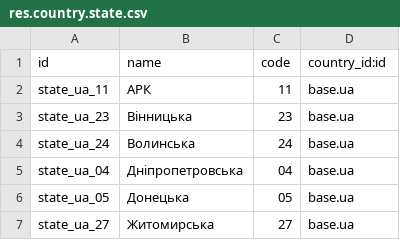
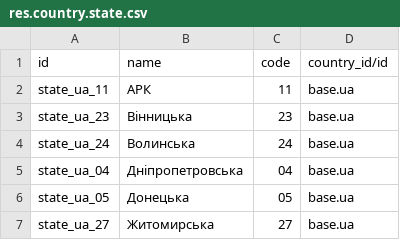
Before and after one commit to yevhenbabii/odoo-military-addons, a CSV file: military_app/data/res.country.state.csv, drawn as a sheet; only a part is shown; the diff names each change by its address in the sheet, - before the commit and + after, or states it on an @@ line.

Commit message:
Declension changed to pymorphy3 library Updated translation Minor changes to logic

```diff
--- a/military_app/data/res.country.state.csv
+++ b/military_app/data/res.country.state.csv
-D1: country_id:id
+D1: country_id/id
```
Also changed, not shown: 37 other files.
